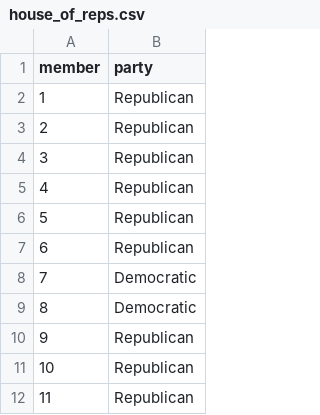
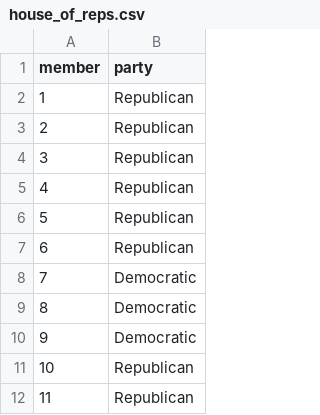
Before and after one commit to nbussberg/STS2300-Fall2025, a CSV file: Data/house_of_reps.csv, drawn as a sheet; only a part is shown.

Commit message:
Updated HoR #s

```diff
--- a/Data/house_of_reps.csv
+++ b/Data/house_of_reps.csv
@@ -9,3 +9,3 @@ member,party
 8,Democratic
-9,Republican
+9,Democratic
 10,Republican
```
